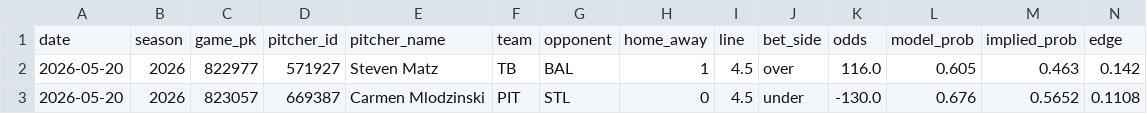
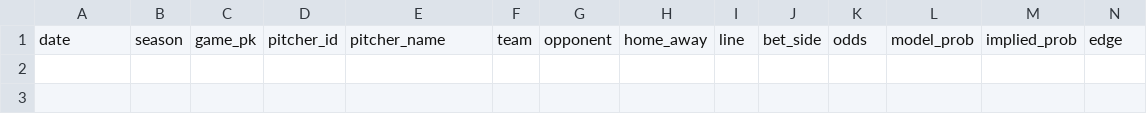
Before and after one commit to andrewrust04-blip/mlb-betting-model, a CSV file: filtered_bets.csv, drawn as a sheet; only a part is shown; rows hold the shown columns only; the diff names each change by its address in the sheet, - before the commit and + after, or states it on an @@ line.

```diff
--- a/filtered_bets.csv
+++ b/filtered_bets.csv
-row 2: 2026-05-20 | 2026 | 822977 | 571927 | Steven Matz | TB | BAL | 1 | 4.5 | over | 116.0 | 0.605 | 0.463 | 0.142
-row 3: 2026-05-20 | 2026 | 823057 | 669387 | Carmen Mlodzinski | PIT | STL | 0 | 4.5 | under | -130.0 | 0.676 | 0.5652 | 0.1108
```
Also changed, not shown: live_predictions.csv.
